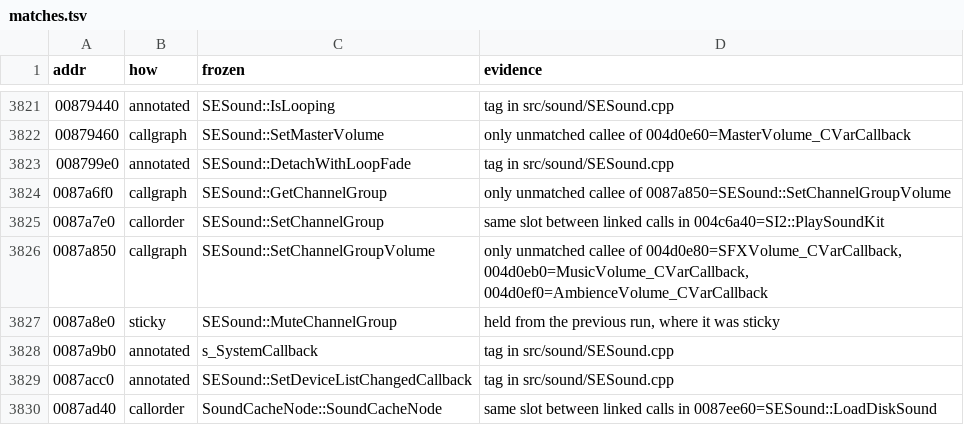
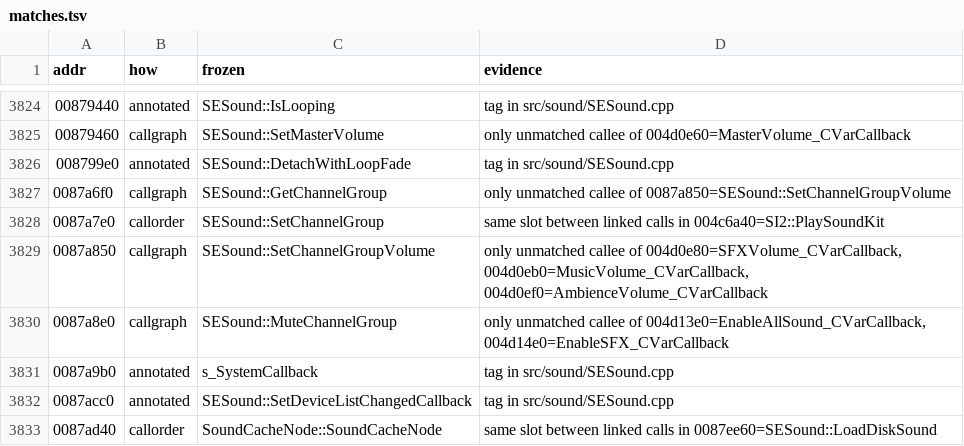
Before and after one commit to zeruth/FrozenClient, a TSV file: tools/recomp/data/matches.tsv, drawn as a sheet; only a part is shown, gaps mark what is left out; the diff covers the shown part only.

```diff
--- a/tools/recomp/data/matches.tsv
+++ b/tools/recomp/data/matches.tsv
@@ -3826,3 +3829,3 @@ addr	how	frozen	evidence
 0087a850	callgraph	SESound::SetChannelGroupVolume	only unmatched callee of 004d0e80=SFXVolume_CVarCallback, 004d0eb0=MusicVolume_CVarCallback, 004d0ef0=AmbienceVolume_CVarCallback
-0087a8e0	sticky	SESound::MuteChannelGroup	held from the previous run, where it was sticky
+0087a8e0	callgraph	SESound::MuteChannelGroup	only unmatched callee of 004d13e0=EnableAllSound_CVarCallback, 004d14e0=EnableSFX_CVarCallback
 0087a9b0	annotated	s_SystemCallback	tag in src/sound/SESound.cpp
```
Also changed, not shown: 4 added rows, 1 removed row and 5 edited cells elsewhere in this file, 8 other files.
